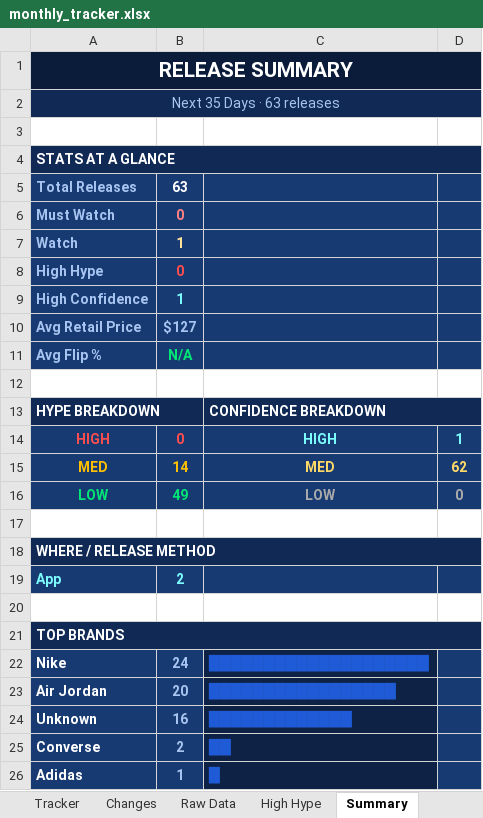
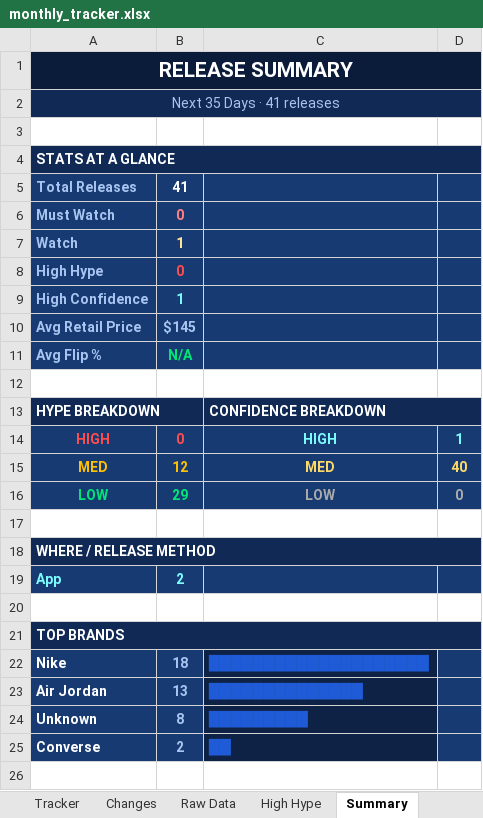
Before and after one commit to lordnader2002-sudo/Sneaker_Release_Tracker, an Excel workbook: output/monthly_tracker.xlsx, sheet Summary, drawn as a sheet; values as stored, in another font and other column widths than the file's, no borders; the diff names each change by its address in the sheet, - before the commit and + after, or states it on an @@ line.

```diff
--- a/output/monthly_tracker.xlsx (sheet Summary)
+++ b/output/monthly_tracker.xlsx (sheet Summary)
-A2: Next 35 Days · 63 releases
+A2: Next 35 Days · 41 releases
-B5: 63
+B5: 41
-B10: $127
+B10: $145
-B15: 14
+B15: 12
-D15: 62
+D15: 40
-B16: 49
+B16: 29
-B22: 24
+B22: 18
-B23: 20
+B23: 13
-C23: █████████████████
+C23: ██████████████
-B24: 16
+B24: 8
-C24: █████████████
+C24: █████████
-row 26: Adidas | 1 | █
```
Also changed, not shown: sheet Raw Data, sheet Tracker, sheet Changes, 4 other files.
